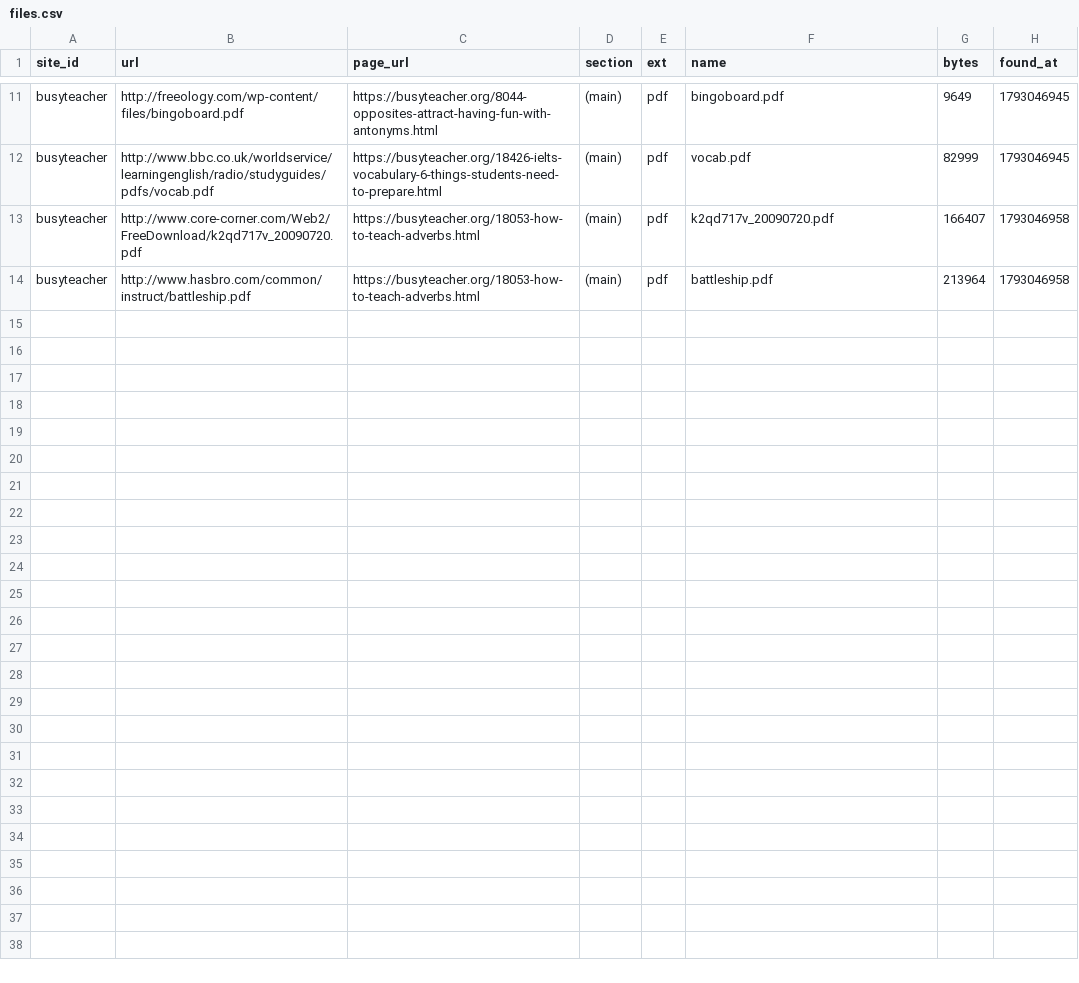
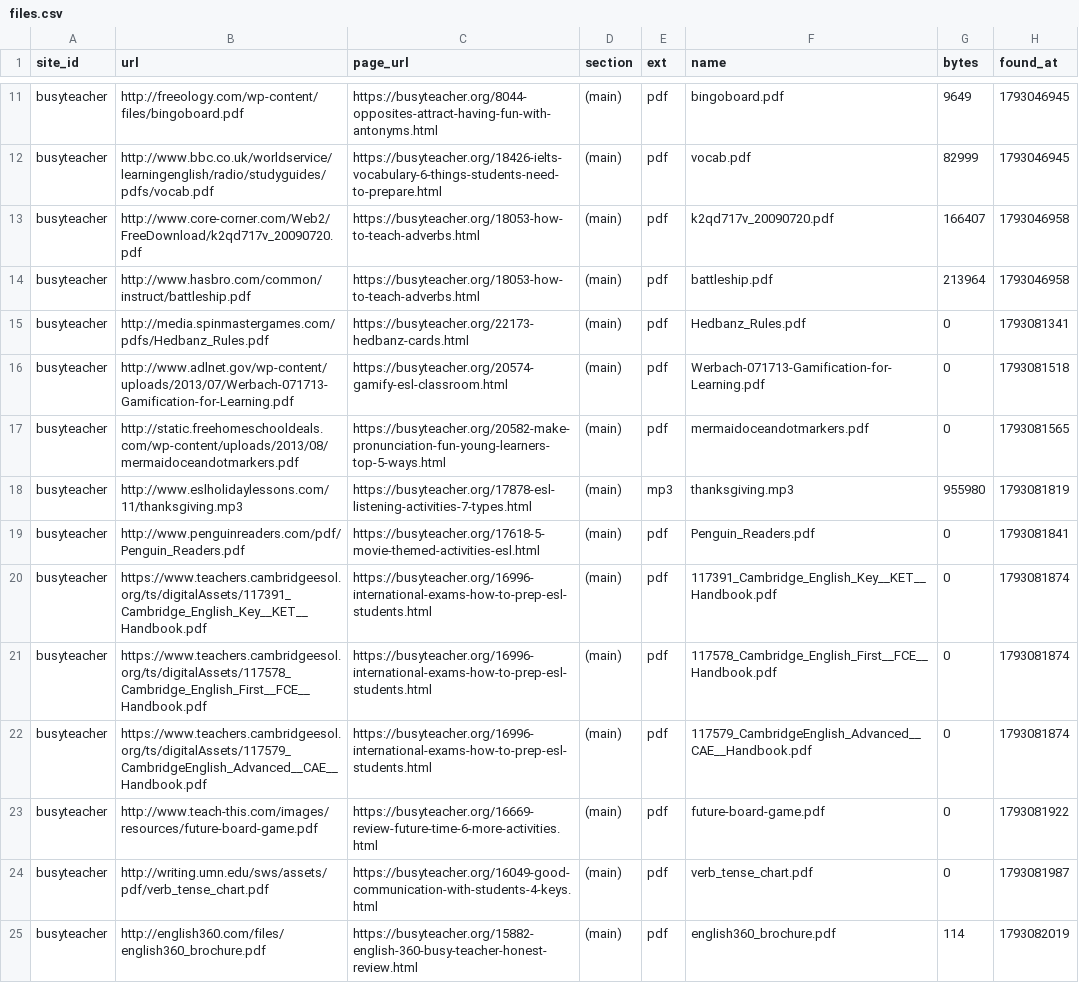
Before and after one commit to CikimCikim/Podcast-Scrapper, a CSV file: catalog/busyteacher/files.csv, drawn as a sheet; only a part is shown, gaps mark what is left out; the diff covers the shown part only.

Commit message:
catalog: busyteacher

```diff
--- a/catalog/busyteacher/files.csv
+++ b/catalog/busyteacher/files.csv
@@ -14 +14,12 @@ busyteacher,http://www.core-corner.com/Web2/FreeDownload/k2qd717v_20090720.pdf,h
 busyteacher,http://www.hasbro.com/common/instruct/battleship.pdf,https://busyteacher.org/18053-how-to-teach-adverbs.html,(main),pdf,battleship.pdf,213964,1793046958
+busyteacher,http://media.spinmastergames.com/pdfs/Hedbanz_Rules.pdf,https://busyteacher.org/22173-hedbanz-cards.html,(main),pdf,Hedbanz_Rules.pdf,0,1793081341
+busyteacher,http://www.adlnet.gov/wp-content/uploads/2013/07/Werbach-071713-Gamification-for-Learning.pdf,https://busyteacher.org/20574-gamify-esl-classroom.html,(main),pdf,Werbach-071713-Gamification-for-Learning.pdf,0,1793081518
+busyteacher,http://static.freehomeschooldeals.com/wp-content/uploads/2013/08/mermaidoceandotmarkers.pdf,https://busyteacher.org/20582-make-pronunciation-fun-young-learners-top-5-ways.html,(main),pdf,mermaidoceandotmarkers.pdf,0,1793081565
+busyteacher,http://www.eslholidaylessons.com/11/thanksgiving.mp3,https://busyteacher.org/17878-esl-listening-activities-7-types.html,(main),mp3,thanksgiving.mp3,955980,1793081819
+busyteacher,http://www.penguinreaders.com/pdf/Penguin_Readers.pdf,https://busyteacher.org/17618-5-movie-themed-activities-esl.html,(main),pdf,Penguin_Readers.pdf,0,1793081841
+busyteacher,https://www.teachers.cambridgeesol.org/ts/digitalAssets/117391_Cambridge_English_Key__KET__Handbook.pdf,https://busyteacher.org/16996-international-exams-how-to-prep-esl-students.html,(main),pdf,117391_Cambridge_English_Key__KET__Handbook.pdf,0,1793081874
+busyteacher,https://www.teachers.cambridgeesol.org/ts/digitalAssets/117578_Cambridge_English_First__FCE__Handbook.pdf,https://busyteacher.org/16996-international-exams-how-to-prep-esl-students.html,(main),pdf,117578_Cambridge_English_First__FCE__Handbook.pdf,0,1793081874
+busyteacher,https://www.teachers.cambridgeesol.org/ts/digitalAssets/117579_CambridgeEnglish_Advanced__CAE__Handbook.pdf,https://busyteacher.org/16996-international-exams-how-to-prep-esl-students.html,(main),pdf,117579_CambridgeEnglish_Advanced__CAE__Handbook.pdf,0,1793081874
+busyteacher,http://www.teach-this.com/images/resources/future-board-game.pdf,https://busyteacher.org/16669-review-future-time-6-more-activities.html,(main),pdf,future-board-game.pdf,0,1793081922
+busyteacher,http://writing.umn.edu/sws/assets/pdf/verb_tense_chart.pdf,https://busyteacher.org/16049-good-communication-with-students-4-keys.html,(main),pdf,verb_tense_chart.pdf,0,1793081987
+busyteacher,http://english360.com/files/english360_brochure.pdf,https://busyteacher.org/15882-english-360-busy-teacher-honest-review.html,(main),pdf,english360_brochure.pdf,114,1793082019
```
Also changed, not shown: 11 added rows elsewhere in this file, 2 other files.
